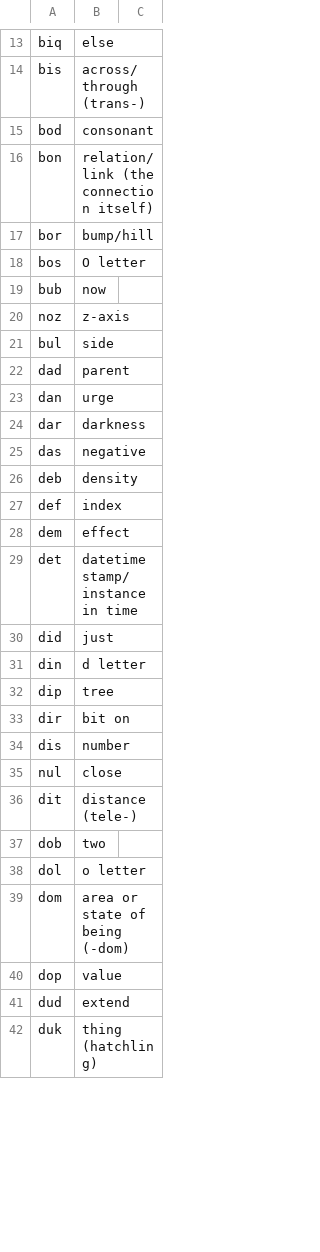
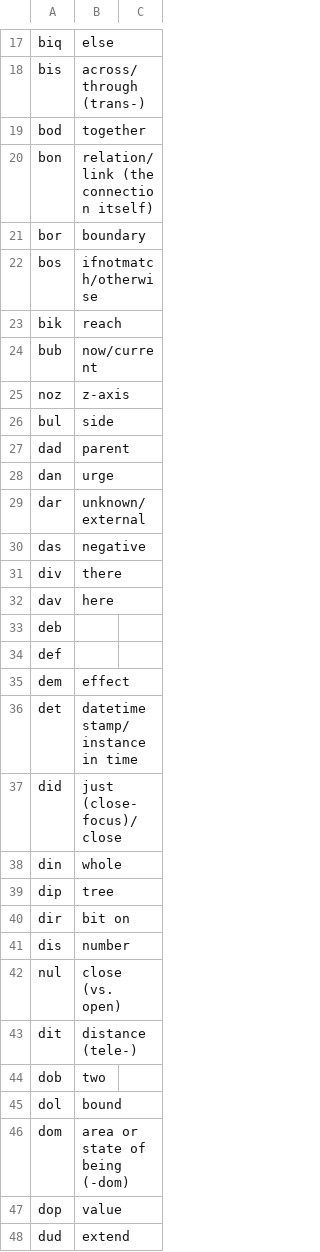
Before and after one commit to drumworkteam/term, a CSV file: list/term/syllable.b.csv, drawn as a sheet; only a part is shown, gaps mark what is left out; the shorter side is filled out with more unchanged rows; the diff covers the shown part only.

```diff
--- a/list/term/syllable.b.csv
+++ b/list/term/syllable.b.csv
@@ -14,7 +18,8 @@ biq,else
 bis,across/through (trans-)
-bod,consonant
+bod,together
 bon,relation/link (the connection itself)
-bor,bump/hill
-bos,O letter
-bub,now
+bor,boundary
+bos,ifnotmatch/otherwise
+bik,reach
+bub,now/current
 noz,z-axis
@@ -23,10 +28,12 @@ dad,parent
 dan,urge
-dar,darkness
+dar,unknown/external
 das,negative
-deb,density
-def,index
+div,there
+dav,here
+deb,
+def,
 dem,effect
 det,datetime stamp/instance in time
-did,just
-din,d letter
+did,just (close-focus)/close
+din,whole
 dip,tree
@@ -34,6 +41,6 @@ dir,bit on
 dis,number
-nul,close
+nul,close (vs. open)
 dit,distance (tele-)
 dob,two
-dol,o letter
+dol,bound
 dom,"area or state of being (-dom)"
```
Also changed, not shown: 26 added rows, 7 removed rows and 49 edited cells elsewhere in this file, 1 other file.
